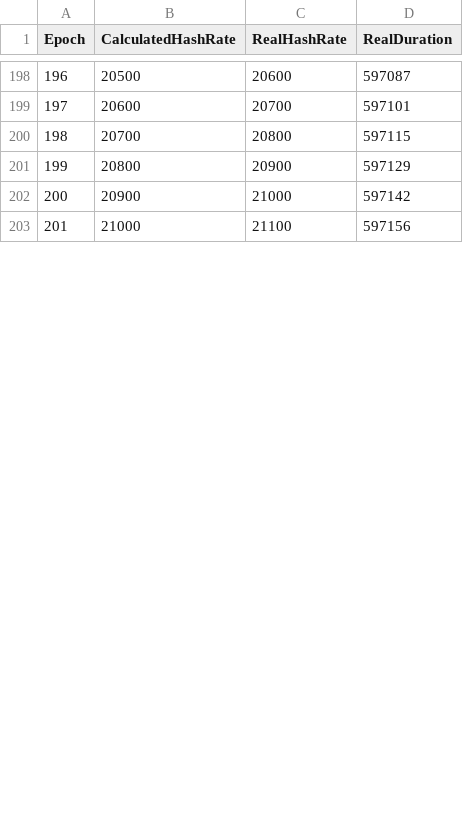
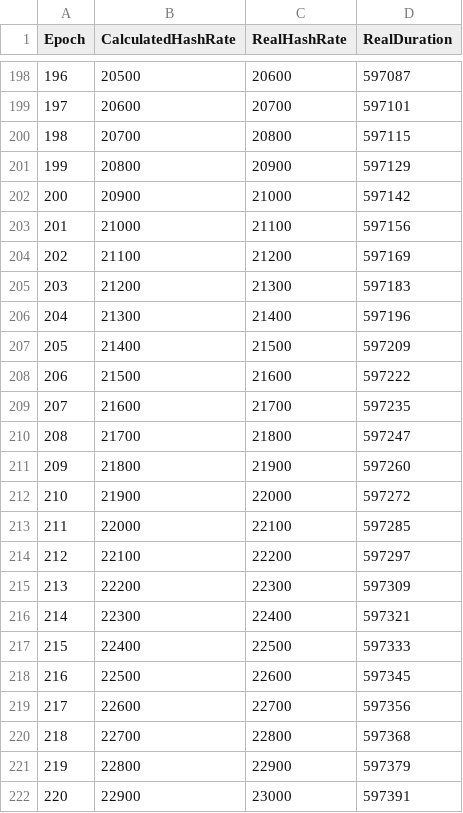
Before and after one commit to catena2w/BlockchainAnalyzer, a CSV file: data/bitcoin/linear.csv, drawn as a sheet; only a part is shown, gaps mark what is left out; the diff covers the shown part only; the diff names each change by its address in the sheet, - before the commit and + after, or states it on an @@ line.

```diff
--- a/data/bitcoin/linear.csv
+++ b/data/bitcoin/linear.csv
+row 204: 202 | 21100 | 21200 | 597169
+row 205: 203 | 21200 | 21300 | 597183
+row 206: 204 | 21300 | 21400 | 597196
+row 207: 205 | 21400 | 21500 | 597209
+row 208: 206 | 21500 | 21600 | 597222
+row 209: 207 | 21600 | 21700 | 597235
+row 210: 208 | 21700 | 21800 | 597247
+row 211: 209 | 21800 | 21900 | 597260
+row 212: 210 | 21900 | 22000 | 597272
+row 213: 211 | 22000 | 22100 | 597285
+row 214: 212 | 22100 | 22200 | 597297
+row 215: 213 | 22200 | 22300 | 597309
+row 216: 214 | 22300 | 22400 | 597321
+row 217: 215 | 22400 | 22500 | 597333
+row 218: 216 | 22500 | 22600 | 597345
+row 219: 217 | 22600 | 22700 | 597356
+row 220: 218 | 22700 | 22800 | 597368
+row 221: 219 | 22800 | 22900 | 597379
+row 222: 220 | 22900 | 23000 | 597391
```
Also changed, not shown: 8 added rows and row numbers in column A elsewhere in this file, data/bitcoin/exponent.csv, data/bitcoin/real.csv, 7 other files.
